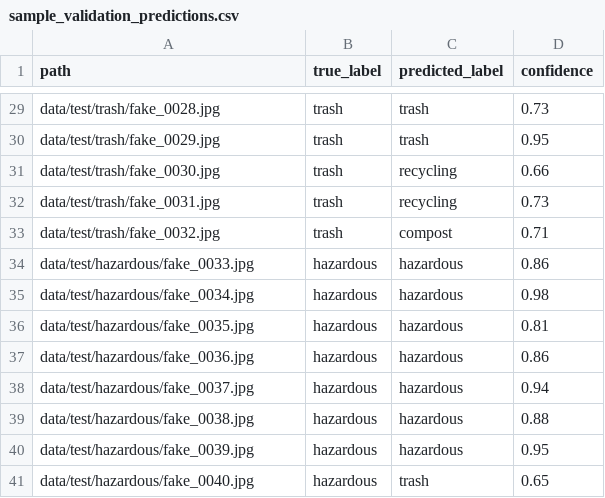
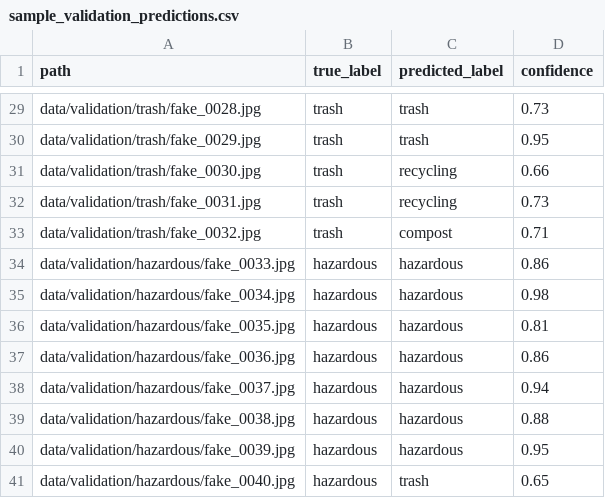
Before and after one commit to atran742/Trash_Recycling_classifier, a CSV file: docs/sample_validation_predictions.csv, drawn as a sheet; only a part is shown, gaps mark what is left out; the diff covers the shown part only; the diff names each change by its address in the sheet, - before the commit and + after, or states it on an @@ line.

```diff
--- a/docs/sample_validation_predictions.csv
+++ b/docs/sample_validation_predictions.csv
-A29 (path): data/test/trash/fake_0028.jpg
+A29 (path): data/validation/trash/fake_0028.jpg
-A30 (path): data/test/trash/fake_0029.jpg
+A30 (path): data/validation/trash/fake_0029.jpg
-A31 (path): data/test/trash/fake_0030.jpg
+A31 (path): data/validation/trash/fake_0030.jpg
-A32 (path): data/test/trash/fake_0031.jpg
+A32 (path): data/validation/trash/fake_0031.jpg
-A33 (path): data/test/trash/fake_0032.jpg
+A33 (path): data/validation/trash/fake_0032.jpg
-A34 (path): data/test/hazardous/fake_0033.jpg
+A34 (path): data/validation/hazardous/fake_0033.jpg
-A35 (path): data/test/hazardous/fake_0034.jpg
+A35 (path): data/validation/hazardous/fake_0034.jpg
-A36 (path): data/test/hazardous/fake_0035.jpg
+A36 (path): data/validation/hazardous/fake_0035.jpg
-A37 (path): data/test/hazardous/fake_0036.jpg
+A37 (path): data/validation/hazardous/fake_0036.jpg
-A38 (path): data/test/hazardous/fake_0037.jpg
+A38 (path): data/validation/hazardous/fake_0037.jpg
-A39 (path): data/test/hazardous/fake_0038.jpg
+A39 (path): data/validation/hazardous/fake_0038.jpg
-A40 (path): data/test/hazardous/fake_0039.jpg
+A40 (path): data/validation/hazardous/fake_0039.jpg
-A41 (path): data/test/hazardous/fake_0040.jpg
+A41 (path): data/validation/hazardous/fake_0040.jpg
```
Also changed, not shown: 27 edited cells elsewhere in this file, 1 other file.
